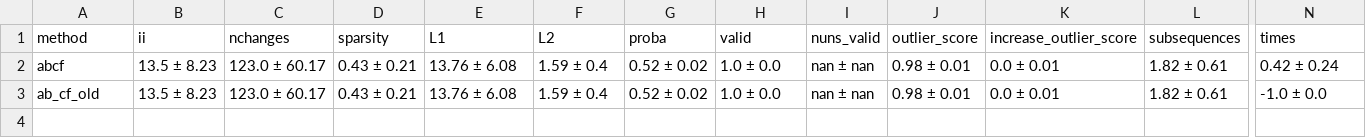
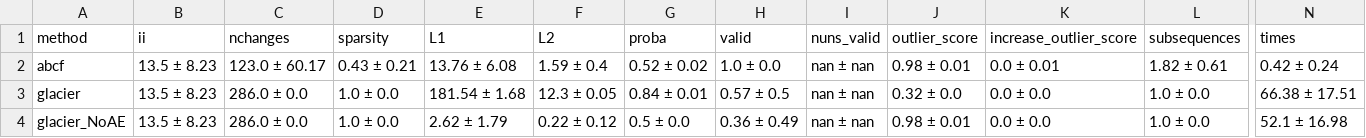
Before and after one commit to MarioRefoyo/Multi-SpaCE, a CSV file: experiments/evaluation/results_mean_metrics_coffee.csv, drawn as a sheet; only a part is shown, gaps mark what is left out; addresses are those after the commit; rows hold the shown columns only; the diff names each change by its address in the sheet, - before the commit and + after, or states it on an @@ line.

```diff
--- a/experiments/evaluation/results_mean_metrics_coffee.csv
+++ b/experiments/evaluation/results_mean_metrics_coffee.csv
+row 3: glacier | 13.5 ± 8.23 | 286.0 ± 0.0 | 1.0 ± 0.0 | 181.54 ± 1.68 | 12.3 ± 0.05 | 0.84 ± 0.01 | 0.57 ± 0.5 | nan ± nan | 0.32 ± 0.0 | 0.0 ± 0.0 | 1.0 ± 0.0 | 66.38 ± 17.51
-A4 (method): ab_cf_old
+A4 (method): glacier_NoAE
-C4 (nchanges): 123.0 ± 60.17
+C4 (nchanges): 286.0 ± 0.0
-D4 (sparsity): 0.43 ± 0.21
+D4 (sparsity): 1.0 ± 0.0
-E4 (L1): 13.76 ± 6.08
+E4 (L1): 2.62 ± 1.79
-F4 (L2): 1.59 ± 0.4
+F4 (L2): 0.22 ± 0.12
-G4 (proba): 0.52 ± 0.02
+G4 (proba): 0.5 ± 0.0
-H4 (valid): 1.0 ± 0.0
+H4 (valid): 0.36 ± 0.49
-K4 (increase_outlier_score): 0.0 ± 0.01
+K4 (increase_outlier_score): 0.0 ± 0.0
-L4 (subsequences): 1.82 ± 0.61
+L4 (subsequences): 1.0 ± 0.0
-N4 (times): -1.0 ± 0.0
+N4 (times): 52.1 ± 16.98
```
Also changed, not shown: experiments/evaluation/results_mean_metrics_CBF.csv, experiments/evaluation/results_mean_metrics_ECG200.csv, 18 other files.
